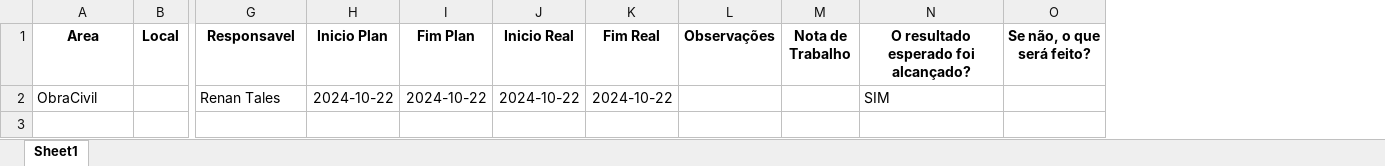
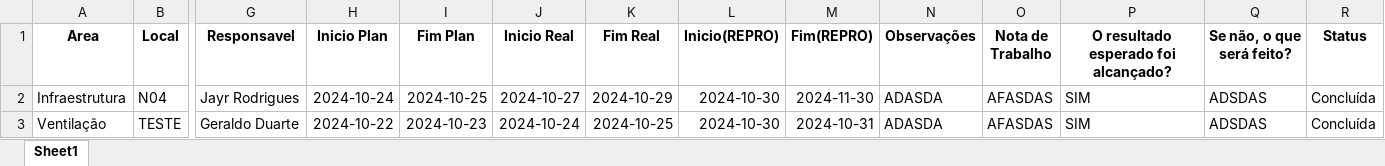
Before and after one commit to Beirama/sistema-gestao-plano-perdas, an Excel workbook: dados_projeto.xlsx, sheet Sheet1, drawn as a sheet; only a part is shown, gaps mark what is left out; values as stored, in another font and other column widths than the file's, no borders; removed rows and columns are numbered as before the commit, all else as after; rows hold the shown columns only; the diff names each change by its address in the sheet, - before the commit and + after, or states it on an @@ line.

```diff
--- a/dados_projeto.xlsx (sheet Sheet1)
+++ b/dados_projeto.xlsx (sheet Sheet1)
+column L (Inicio(REPRO)), empty
+column M (Fim(REPRO)), empty
+column R (Status), empty
-row 2: ObraCivil |  | Renan Tales | 2024-10-22 | 2024-10-22 | 2024-10-22 | 2024-10-22 |  |  | SIM
+row 2: Infraestrutura | N04 | Jayr Rodrigues | 2024-10-24 | 2024-10-25 | 2024-10-27 | 2024-10-29 | 2024-10-30 | 2024-11-30 | ADASDA | AFASDAS | SIM | ADSDAS | Concluída
+row 3: Ventilação | TESTE | Geraldo Duarte | 2024-10-22 | 2024-10-23 | 2024-10-24 | 2024-10-25 | 2024-10-30 | 2024-10-31 | ADASDA | AFASDAS | SIM | ADSDAS | Concluída
```
Also changed, not shown: 1 other file.
